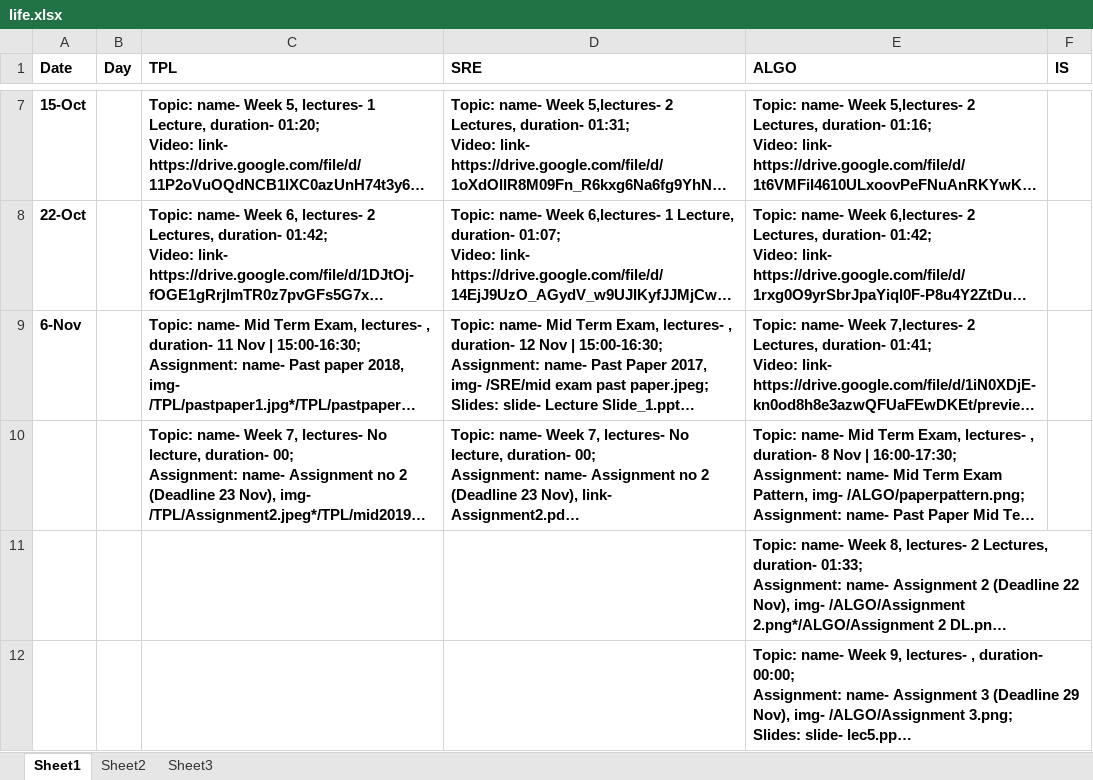
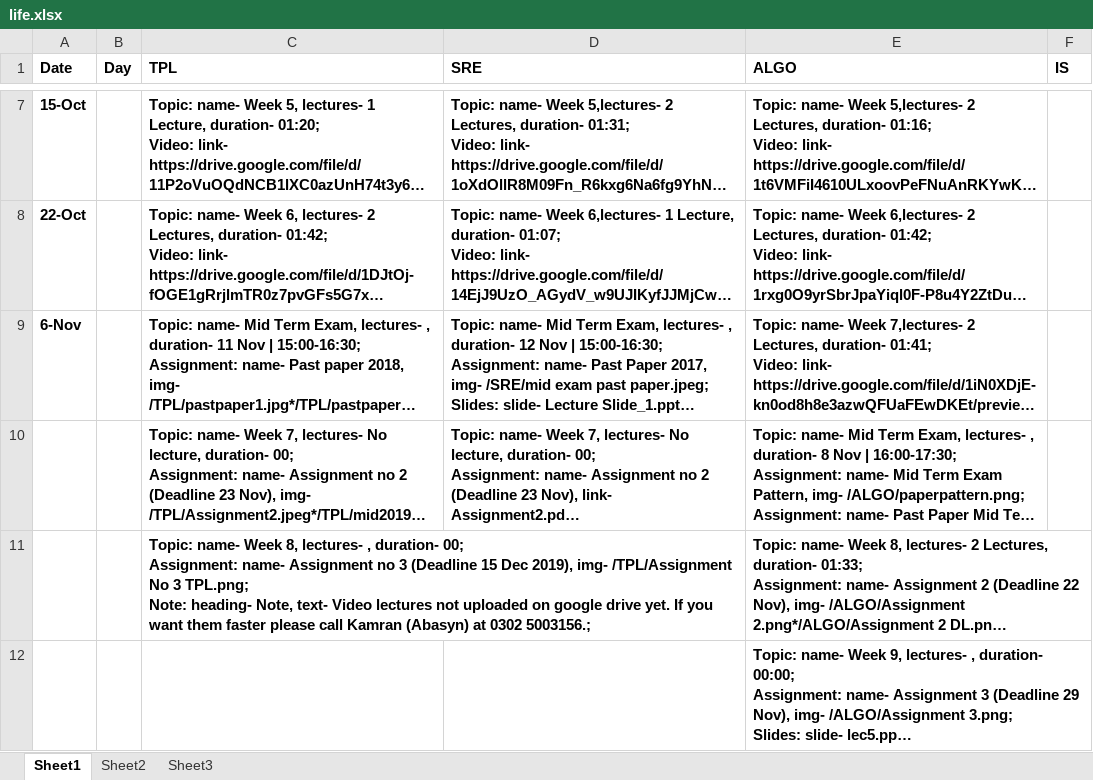
Before and after one commit to qasim2020/renovationUpdates, an Excel workbook: server/life.xlsx, sheet Sheet1, drawn as a sheet; only a part is shown, gaps mark what is left out; long unchanged cells end in …; values as stored, in another font and other column widths than the file's, no borders; ↵ is a line break in a cell; the diff names each change by its address in the sheet, - before the commit and + after, or states it on an @@ line.

Commit message:
added tpl assignment

```diff
--- a/server/life.xlsx (sheet Sheet1)
+++ b/server/life.xlsx (sheet Sheet1)
-C11 (TPL): (empty)
+C11 (TPL): Topic: name- Week 8, lectures- , duration- 00; ↵ Assignment: name- Assignment no 3 (Deadline 15 Dec 2019), img- /TPL/Assignment No 3 TPL.png; ↵ Note: heading- Note, text- Video lectures not uploaded on google drive yet. If you want them faster please call Kamran (Abasyn) at 0302 5003156.;
```
Also changed, not shown: 1 other file.
